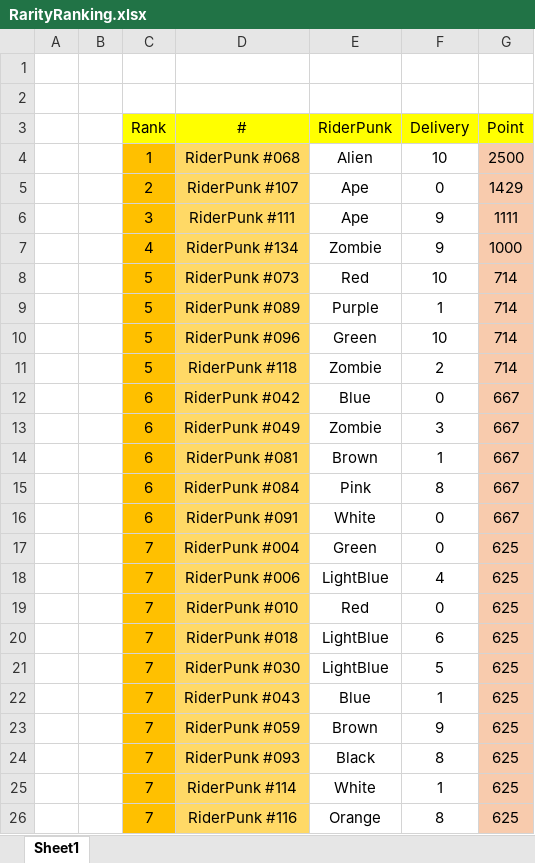
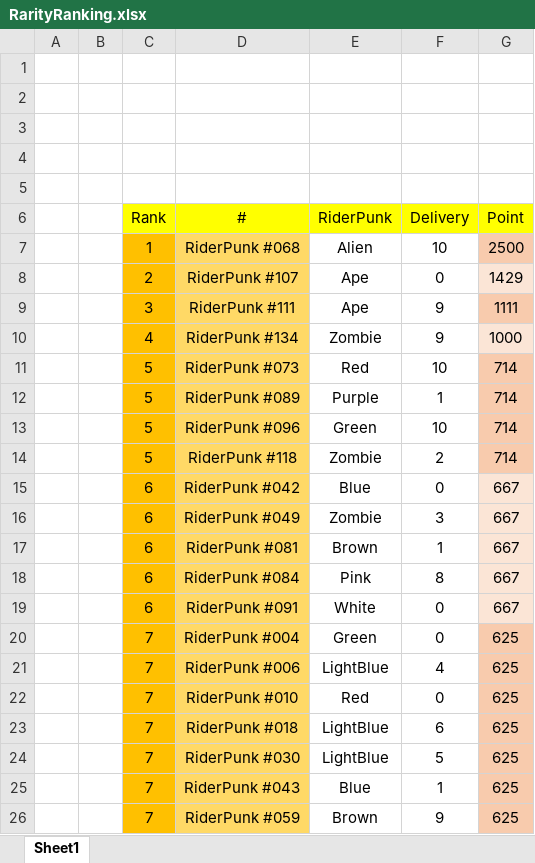
Before and after one commit to riderpunks/riderpunks, an Excel workbook: RarityRanking.xlsx, sheet Sheet1, drawn as a sheet; only a part is shown; the shorter side is filled out with more unchanged rows; values as stored, in another font and other column widths than the file's, no borders; charts and pictures not drawn; addresses are those after the commit; the diff covers the shown part only; the diff names each change by its address in the sheet, - before the commit and + after, or states it on an @@ line.

```diff
--- a/RarityRanking.xlsx (sheet Sheet1)
+++ b/RarityRanking.xlsx (sheet Sheet1)
+row 3: (empty)
+row 4: (empty)
+row 5: (empty)
-G8 fill: #F8CBAD
+G8 fill: #FBE5D6
-G10 fill: #F8CBAD
+G10 fill: #FBE5D6
-G15:G19 fill: #F8CBAD
+G15:G19 fill: #FBE5D6
```
Also changed, not shown: cell formats elsewhere in this sheet, charts or pictures.
